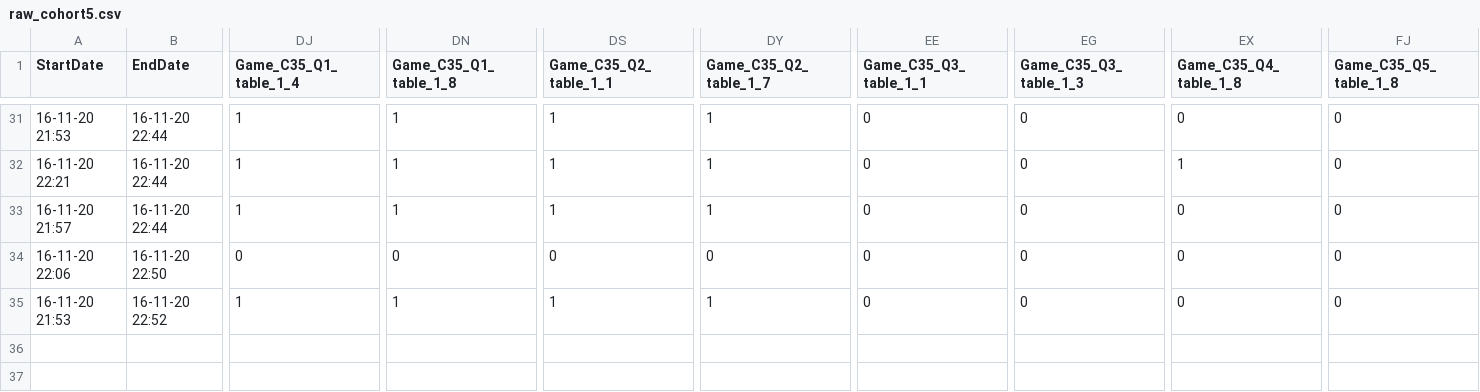
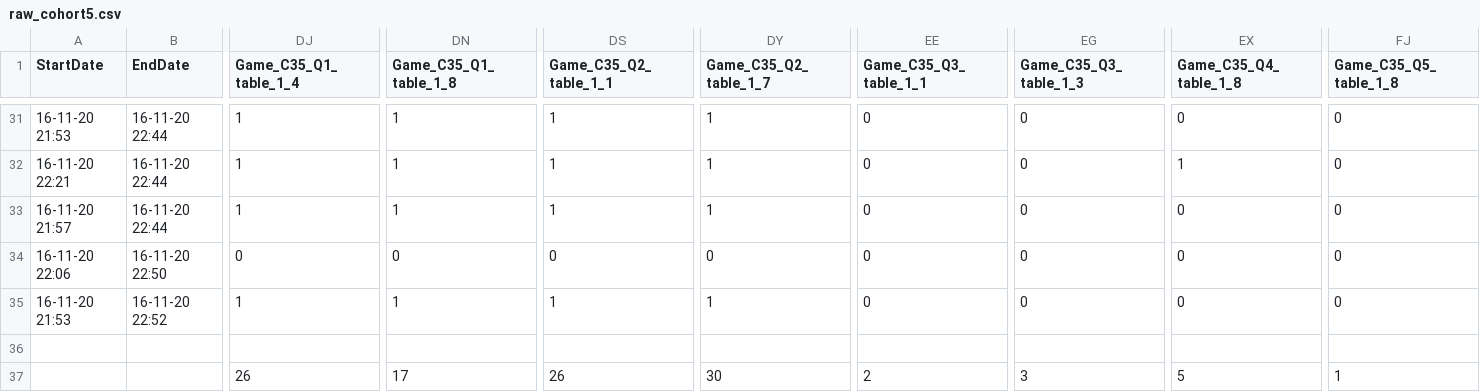
Before and after one commit to Talivni/Ts-and-Ls, a CSV file: Full experiment results/raw_cohort5.csv (was raw_cohort5.csv), drawn as a sheet; only a part is shown, gaps mark what is left out; rows hold the shown columns only; the diff names each change by its address in the sheet, - before the commit and + after, or states it on an @@ line.

```diff
--- a/raw_cohort5.csv
+++ b/Full experiment results/raw_cohort5.csv
+row 36: (empty)
+row 37:  |  | 26 | 17 | 26 | 30 | 2 | 3 | 5 | 1
```
Also changed, not shown: Full experiment results/raw_cohort1.csv, Full experiment results/raw_cohort2.csv, 3 other files.
